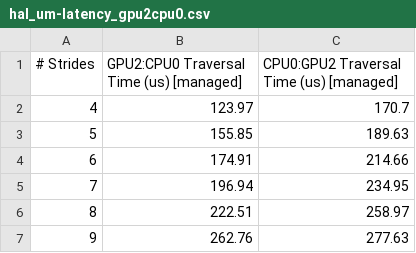
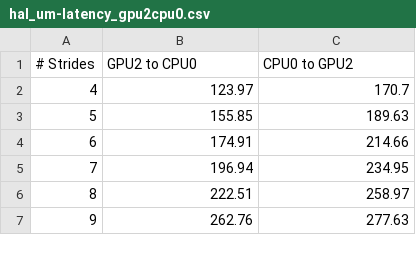
Before and after one commit to cwpearson/ms-thesis, a CSV file: data/regplot/hal_um-latency_gpu2cpu0.csv, drawn as a sheet; only a part is shown.

```diff
--- a/data/regplot/hal_um-latency_gpu2cpu0.csv
+++ b/data/regplot/hal_um-latency_gpu2cpu0.csv
@@ -1,2 +1,2 @@
-# Strides,GPU2:CPU0 Traversal Time (us) [managed],CPU0:GPU2 Traversal Time (us) [managed]
+# Strides,GPU2 to CPU0,CPU0 to GPU2
 4,123.97,170.7
```
Also changed, not shown: data/regplot/hal_um-latency_gpu0cpu0.csv, data/regplot/hal_um-latency_gpus.csv, 6 other files.
